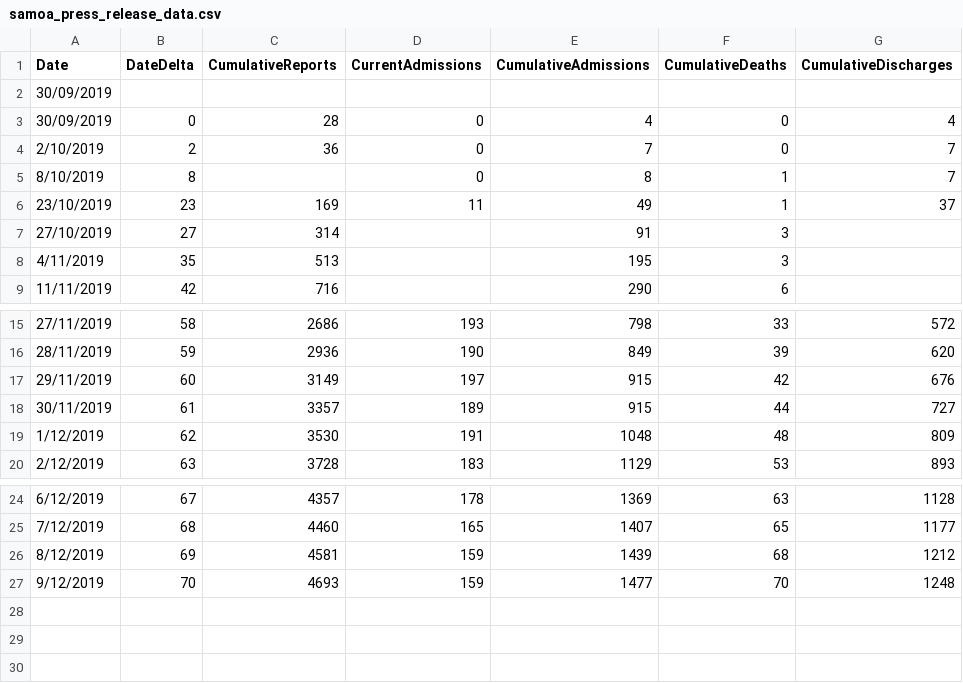
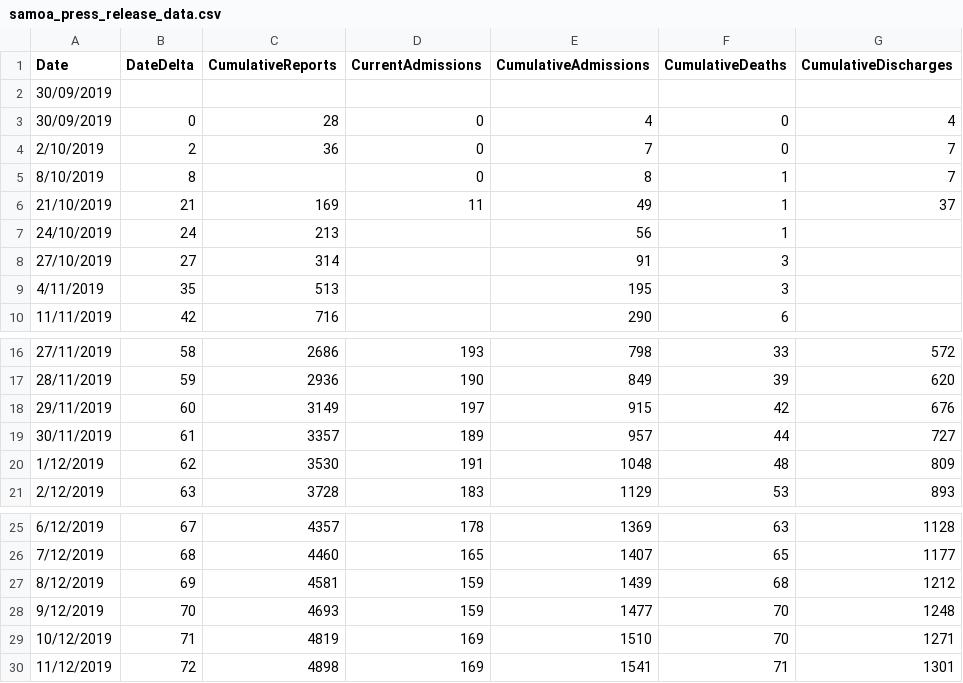
Before and after one commit to dwu402/samoa-data, a CSV file: samoa_press_release_data.csv, drawn as a sheet; only a part is shown, gaps mark what is left out.

Commit message:
Update data for 11 Nov 2019
Also include updates from back-dated press releases from MoH Samoa

```diff
--- a/samoa_press_release_data.csv
+++ b/samoa_press_release_data.csv
@@ -5,3 +5,4 @@ Date,DateDelta,CumulativeReports,CurrentAdmissions,CumulativeAdmissions,Cumulati
 8/10/2019,8,,0,8,1,7
-23/10/2019,23,169,11,49,1,37
+21/10/2019,21,169,11,49,1,37
+24/10/2019,24,213,,56,1,
 27/10/2019,27,314,,91,3,
@@ -17,3 +18,3 @@ Date,DateDelta,CumulativeReports,CurrentAdmissions,CumulativeAdmissions,Cumulati
 29/11/2019,60,3149,197,915,42,676
-30/11/2019,61,3357,189,915,44,727
+30/11/2019,61,3357,189,957,44,727
 1/12/2019,62,3530,191,1048,48,809
@@ -27 +28,3 @@ Date,DateDelta,CumulativeReports,CurrentAdmissions,CumulativeAdmissions,Cumulati
 9/12/2019,70,4693,159,1477,70,1248
+10/12/2019,71,4819,169,1510,70,1271
+11/12/2019,72,4898,169,1541,71,1301
```
